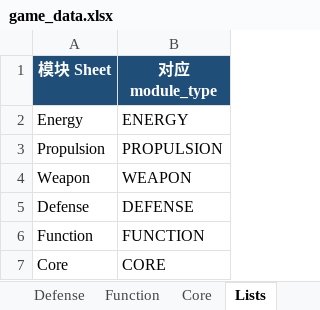
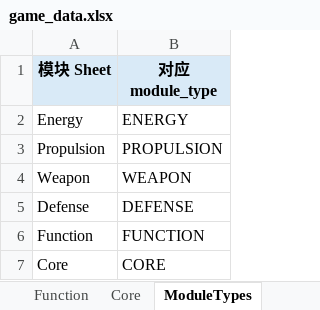
Before and after one commit to lqc19891229/AdvanceFour, an Excel workbook: tools/data_import/source/game_data.xlsx, sheet ModuleTypes, drawn as a sheet; values as stored, in another font and other column widths than the file's, no borders; 2 other sheets too large or unreadable and not compared; the diff names each change by its address in the sheet, - before the commit and + after, or states it on an @@ line.

```diff
--- a/tools/data_import/source/game_data.xlsx (sheet ModuleTypes)
+++ b/tools/data_import/source/game_data.xlsx (sheet ModuleTypes)
-sheet tab: Lists
+sheet tab: ModuleTypes
@@ A1:B1 fill: #1F4E78 → #D9EAF7, text colour: #FFFFFF → black @@
```
Also changed, not shown: sheet Energy, sheet Defense, sheet Function, sheet Core, sheet README.
